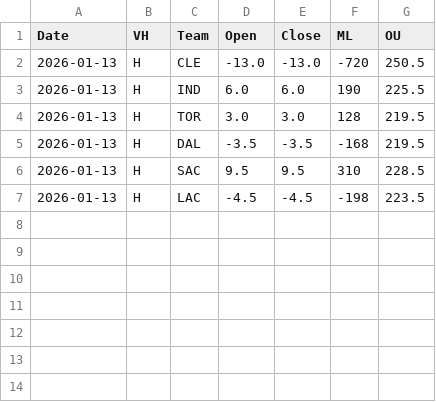
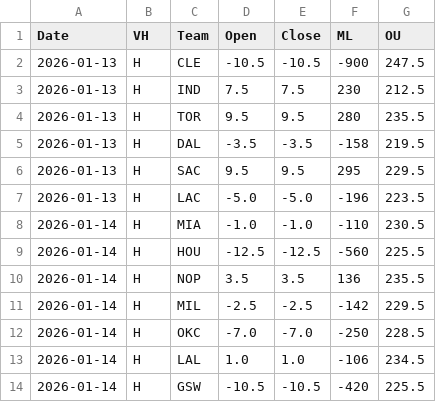
Before and after one commit to missionfromdog/bball-prediction, a CSV file: data/betting/live_odds_vegas_format.csv, drawn as a sheet.

```diff
--- a/data/betting/live_odds_vegas_format.csv
+++ b/data/betting/live_odds_vegas_format.csv
@@ -1,7 +1,14 @@
 Date,VH,Team,Open,Close,ML,OU
-2026-01-13,H,CLE,-13.0,-13.0,-720,250.5
-2026-01-13,H,IND,6.0,6.0,190,225.5
-2026-01-13,H,TOR,3.0,3.0,128,219.5
-2026-01-13,H,DAL,-3.5,-3.5,-168,219.5
-2026-01-13,H,SAC,9.5,9.5,310,228.5
-2026-01-13,H,LAC,-4.5,-4.5,-198,223.5
+2026-01-13,H,CLE,-10.5,-10.5,-900,247.5
+2026-01-13,H,IND,7.5,7.5,230,212.5
+2026-01-13,H,TOR,9.5,9.5,280,235.5
+2026-01-13,H,DAL,-3.5,-3.5,-158,219.5
+2026-01-13,H,SAC,9.5,9.5,295,229.5
+2026-01-13,H,LAC,-5.0,-5.0,-196,223.5
+2026-01-14,H,MIA,-1.0,-1.0,-110,230.5
+2026-01-14,H,HOU,-12.5,-12.5,-560,225.5
+2026-01-14,H,NOP,3.5,3.5,136,235.5
+2026-01-14,H,MIL,-2.5,-2.5,-142,229.5
+2026-01-14,H,OKC,-7.0,-7.0,-250,228.5
+2026-01-14,H,LAL,1.0,1.0,-106,234.5
+2026-01-14,H,GSW,-10.5,-10.5,-420,225.5
```
Also changed, not shown: data/betting/live_odds_bookmakers_comparison.csv, data/betting/live_odds_latest.csv.
